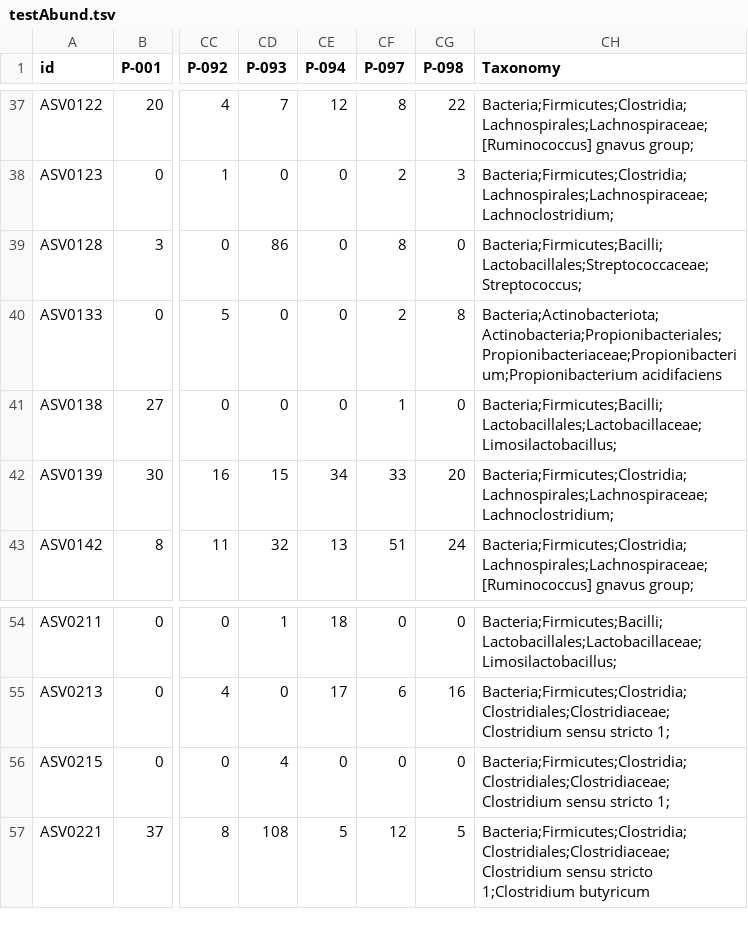
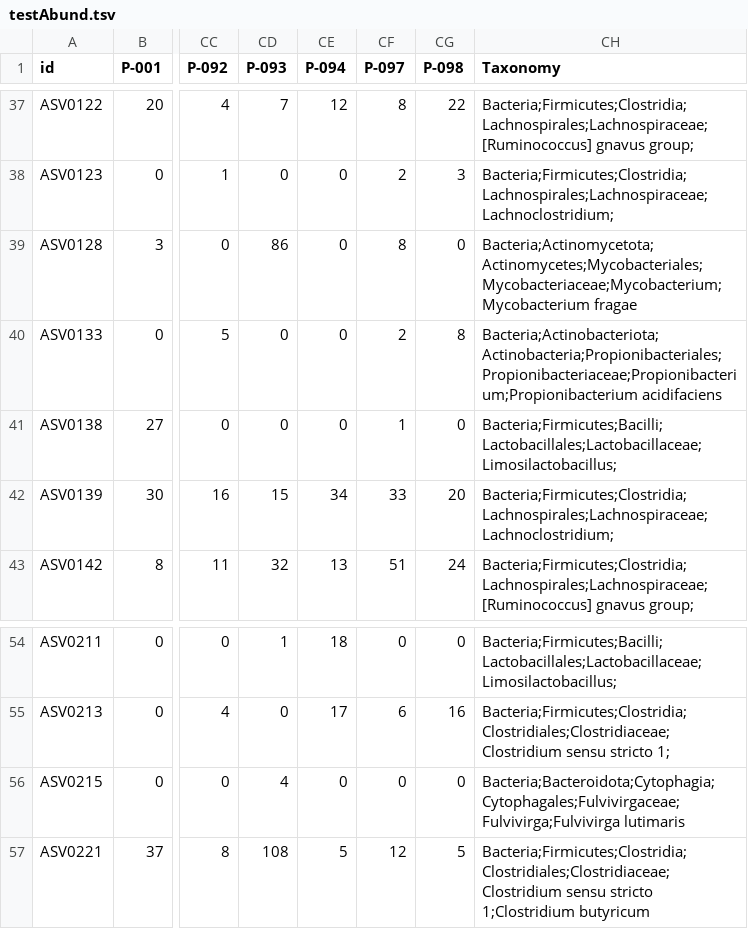
Before and after one commit to hariszaf/microbetag, a TSV file: docs/_static/download/mgg/testAbund.tsv, drawn as a sheet; only a part is shown, gaps mark what is left out; the diff names each change by its address in the sheet, - before the commit and + after, or states it on an @@ line.

Commit message:
fix taxonomy

```diff
--- a/docs/_static/download/mgg/testAbund.tsv
+++ b/docs/_static/download/mgg/testAbund.tsv
-CH39 (Taxonomy): Bacteria;Firmicutes;Bacilli;Lactobacillales;Streptococcaceae;Streptococcus;
+CH39 (Taxonomy): Bacteria;Actinomycetota;Actinomycetes;Mycobacteriales;Mycobacteriaceae;Mycobacterium;Mycobacterium fragae
-CH56 (Taxonomy): Bacteria;Firmicutes;Clostridia;Clostridiales;Clostridiaceae;Clostridium sensu stricto 1;
+CH56 (Taxonomy): Bacteria;Bacteroidota;Cytophagia;Cytophagales;Fulvivirgaceae;Fulvivirga;Fulvivirga lutimaris
```
